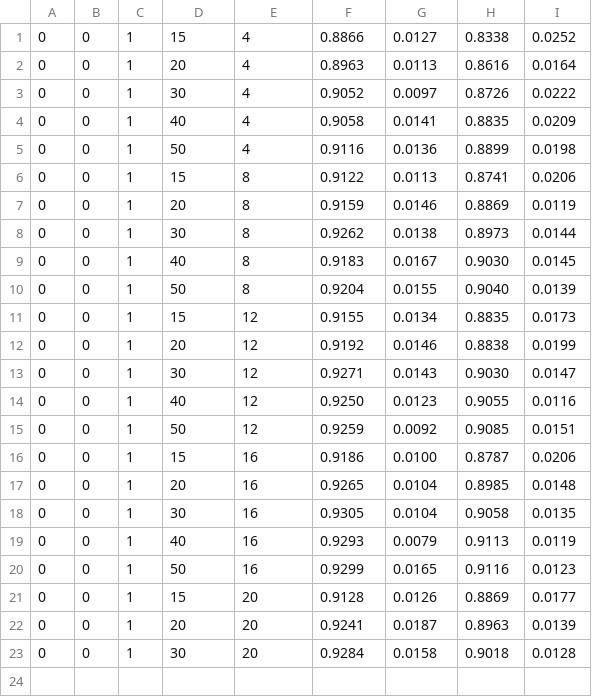
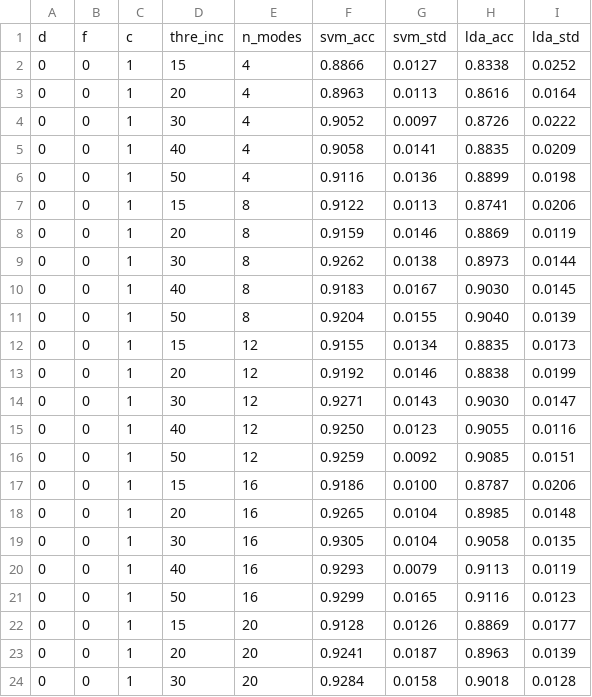
Before and after one commit to vesrozeno/shape-analysis-CN-FV, a CSV file: codes/results_eth.csv, drawn as a sheet.

```diff
--- a/codes/results_eth.csv
+++ b/codes/results_eth.csv
@@ -1 +1,2 @@
+d,f,c,thre_inc,n_modes,svm_acc,svm_std,lda_acc,lda_std
 0,0,1,15,4,0.8866,0.0127,0.8338,0.0252
```
Also changed, not shown: codes/results_fish.csv, codes/results_leaves.csv, 3 other files.
